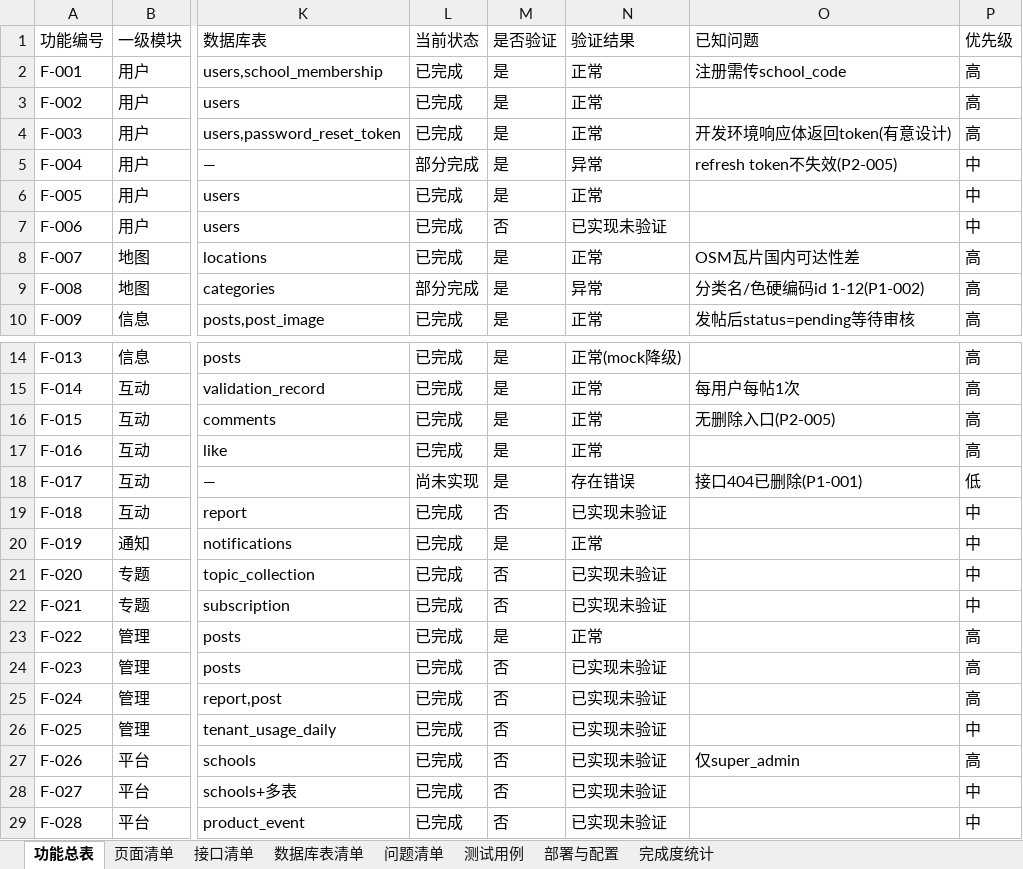
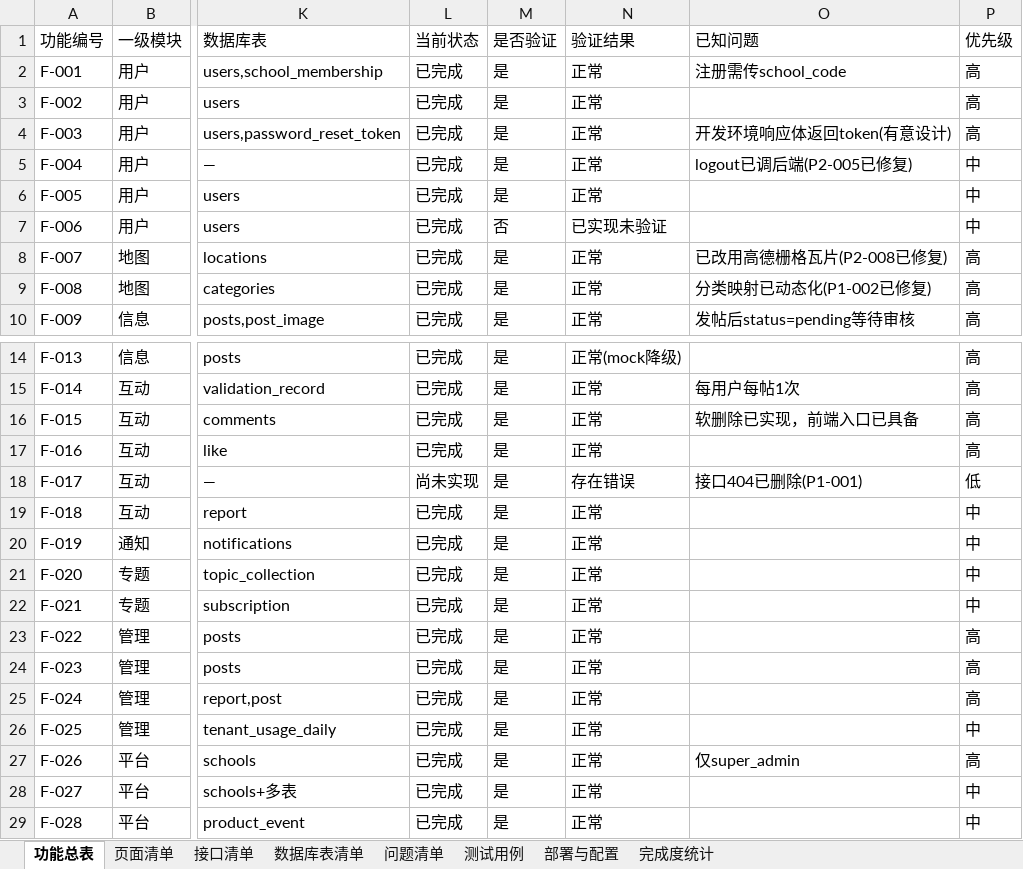
Before and after one commit to ChadBi/moment-campus-opengauss, an Excel workbook: docs/project-audit/此刻校园功能清单与使用说明.xlsx, sheet 功能总表, drawn as a sheet; only a part is shown, gaps mark what is left out; values as stored, in another font and other column widths than the file's, no cell formats; the diff names each change by its address in the sheet, - before the commit and + after, or states it on an @@ line.

Commit message:
chore: 仓库清理与功能清单同步
1. 更新 docs/project-audit/此刻校园功能清单与使用说明.xlsx（8 sheet 全量同步）：
   - 功能总表：F-004 退出/F-008 分类筛选 部分完成→已完成；F-018~F-028 已验证
   - 页面清单：P-002 地图/P-003 搜索 缺陷已修复；P-021 AdminTagsPage 已删除
   - 接口清单：A-004 logout 已接入前端
   - 问题清单：32 条状态更新 + 新增 P2-015（CORS 5174 端口）
   - 测试用例：TC-012/022/024/025/026 状态更新
   - 部署与配置：C-005 CORS 双端口；C-009 AI 配置补齐
   - 完成度统计：综合得分 7.9→8.6；完成度估算 85-88%→约92%
     影响演示/上线问题数 6/7→0/0

2. 创建 rubbish/ 回收站并移动 46 个垃圾文件：
   - 5 个根目录早期 Demo/过时文档（git mv 保留历史）
   - 13 张过期 E2E 截图（git mv 保留历史）
   - 27 个调试日志文件（Move-Item，原 gitignored）
   - 2 个临时文件（xlsx_preview.txt + update_xlsx.py）

3. 新增 rubbish/README.md 详细记录 46 个文件原始路径与移动日期

4. 更新 .gitignore 增加 rubbish/*.log、rubbish/logs/ 等规则

5. 更新 TODO.md 与新增 AIwork 任务报告

验证：前端 npm run build 通过（1.20s，0 error，MapPage 16.06KB）

```diff
--- a/docs/project-audit/此刻校园功能清单与使用说明.xlsx (sheet 功能总表)
+++ b/docs/project-audit/此刻校园功能清单与使用说明.xlsx (sheet 功能总表)
-L5 (当前状态): 部分完成
+L5 (当前状态): 已完成
-N5 (验证结果): 异常
+N5 (验证结果): 正常
-O5 (已知问题): refresh token不失效(P2-005)
+O5 (已知问题): logout已调后端(P2-005已修复)
-O8 (已知问题): OSM瓦片国内可达性差
+O8 (已知问题): 已改用高德栅格瓦片(P2-008已修复)
-L9 (当前状态): 部分完成
+L9 (当前状态): 已完成
-N9 (验证结果): 异常
+N9 (验证结果): 正常
-O9 (已知问题): 分类名/色硬编码id 1-12(P1-002)
+O9 (已知问题): 分类映射已动态化(P1-002已修复)
-O16 (已知问题): 无删除入口(P2-005)
+O16 (已知问题): 软删除已实现，前端入口已具备
-M19 (是否验证): 否
+M19 (是否验证): 是
-N19 (验证结果): 已实现未验证
+N19 (验证结果): 正常
-M21:M22 (是否验证): 否
+M21:M22 (是否验证): 是
-N21:N22 (验证结果): 已实现未验证
+N21:N22 (验证结果): 正常
-M24:M29 (是否验证): 否
+M24:M29 (是否验证): 是
-N24:N29 (验证结果): 已实现未验证
+N24:N29 (验证结果): 正常
```
Also changed, not shown: sheet 问题清单, sheet 完成度统计, sheet 测试用例, sheet 部署与配置, sheet 页面清单, sheet 接口清单, cell formats, 22 other files.
